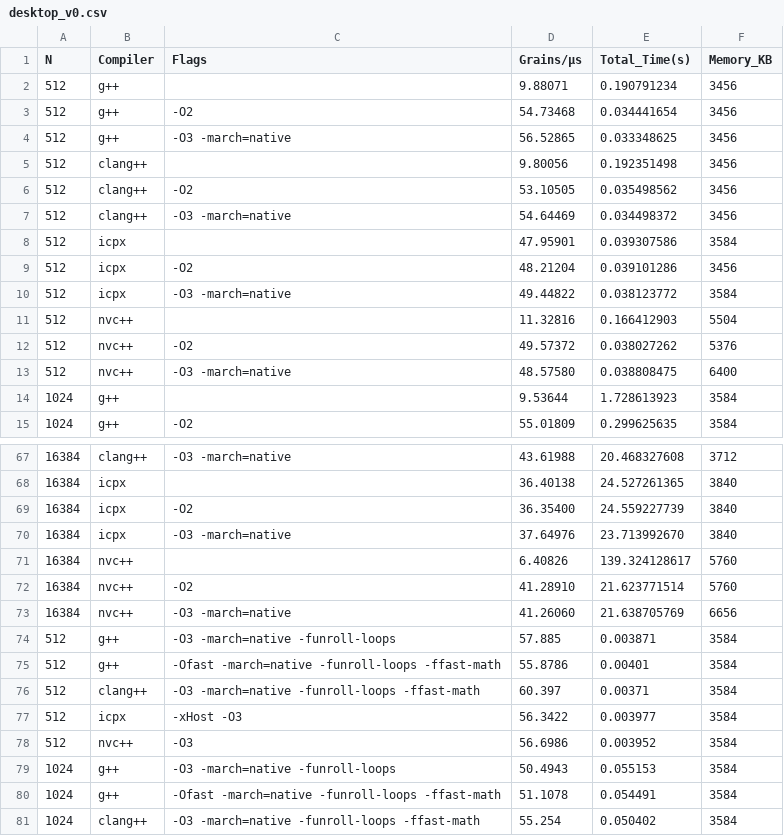
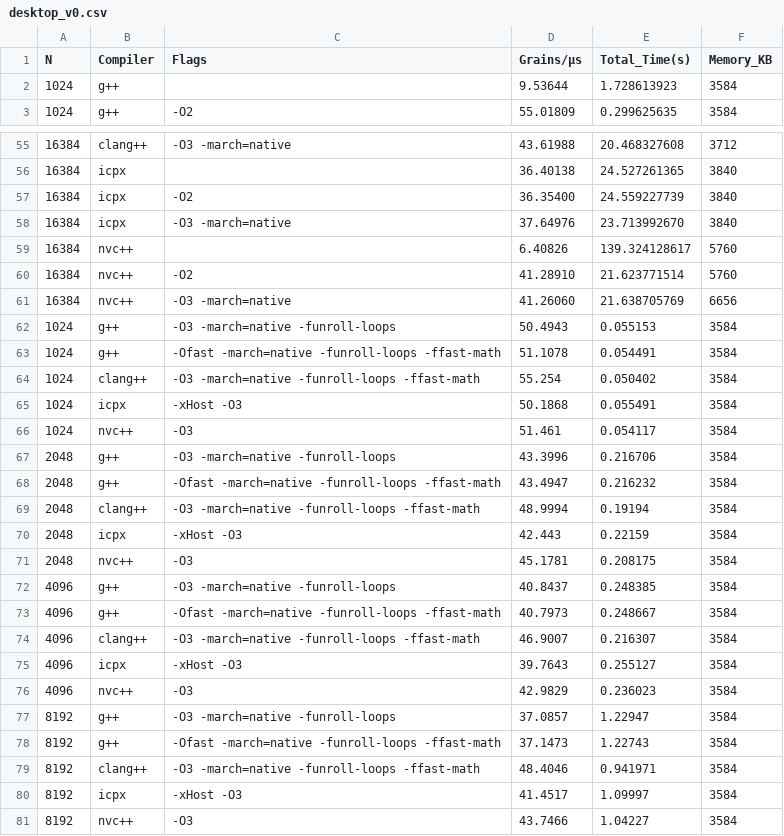
Before and after one commit to gbaudino/tiny_manna, a CSV file: benchmarks/desktop_v0.csv, drawn as a sheet; only a part is shown, gaps mark what is left out; the shorter side is filled out with more unchanged rows; the diff covers the shown part only; the diff names each change by its address in the sheet, - before the commit and + after, or states it on an @@ line.

```diff
--- a/benchmarks/desktop_v0.csv
+++ b/benchmarks/desktop_v0.csv
-row 2: 512 | g++ |  | 9.88071 | 0.190791234 | 3456
-row 3: 512 | g++ | -O2 | 54.73468 | 0.034441654 | 3456
-row 4: 512 | g++ | -O3 -march=native | 56.52865 | 0.033348625 | 3456
-row 5: 512 | clang++ |  | 9.80056 | 0.192351498 | 3456
-row 6: 512 | clang++ | -O2 | 53.10505 | 0.035498562 | 3456
-row 7: 512 | clang++ | -O3 -march=native | 54.64469 | 0.034498372 | 3456
-row 8: 512 | icpx |  | 47.95901 | 0.039307586 | 3584
-row 9: 512 | icpx | -O2 | 48.21204 | 0.039101286 | 3456
-row 10: 512 | icpx | -O3 -march=native | 49.44822 | 0.038123772 | 3584
-row 11: 512 | nvc++ |  | 11.32816 | 0.166412903 | 5504
-row 12: 512 | nvc++ | -O2 | 49.57372 | 0.038027262 | 5376
-row 13: 512 | nvc++ | -O3 -march=native | 48.57580 | 0.038808475 | 6400
-row 74: 512 | g++ | -O3 -march=native -funroll-loops | 57.885 | 0.003871 | 3584
-row 75: 512 | g++ | -Ofast -march=native -funroll-loops -ffast-math | 55.8786 | 0.00401 | 3584
-row 76: 512 | clang++ | -O3 -march=native -funroll-loops -ffast-math | 60.397 | 0.00371 | 3584
-row 77: 512 | icpx | -xHost -O3 | 56.3422 | 0.003977 | 3584
-row 78: 512 | nvc++ | -O3 | 56.6986 | 0.003952 | 3584
```
Also changed, not shown: 5 removed rows elsewhere in this file, benchmarks/desktop_v1.csv, benchmarks/desktop_v2.csv, 7 other files.
